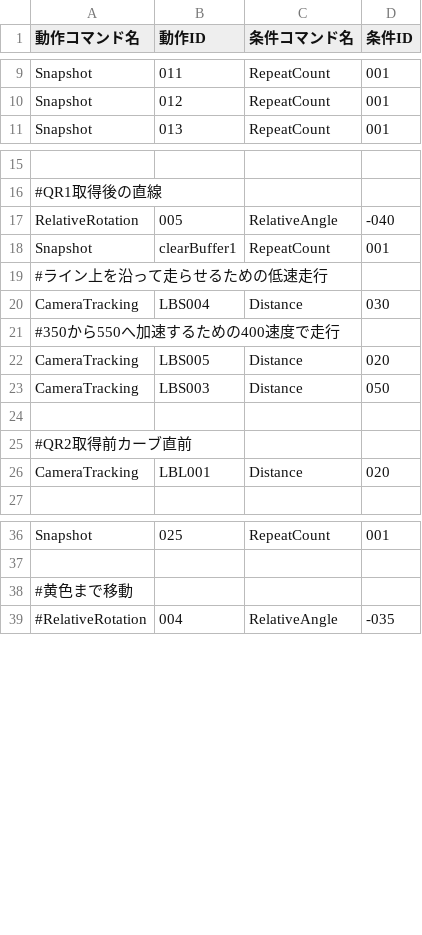
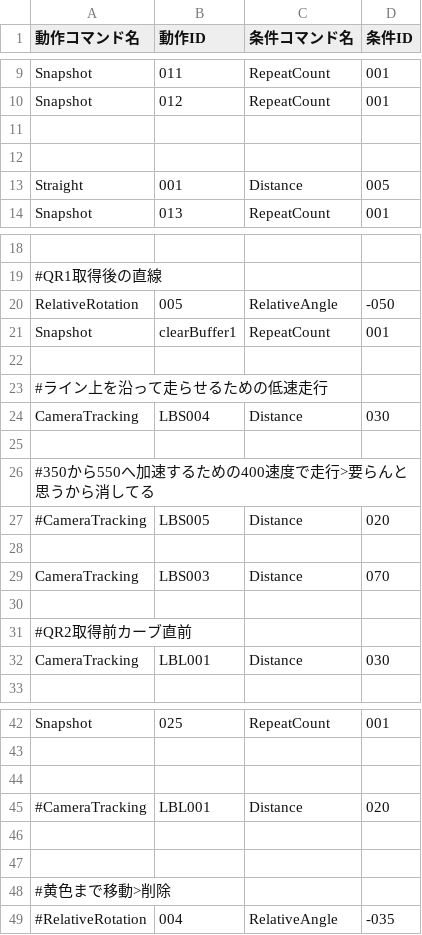
Before and after one commit to KatLab-MiyazakiUniv/etrobocon2026, a CSV file: datafiles/commands/Area/YellowBottleDeliveryLeft.csv, drawn as a sheet; only a part is shown, gaps mark what is left out; addresses are those after the commit; the diff covers the shown part only; the diff names each change by its address in the sheet, - before the commit and + after, or states it on an @@ line.

```diff
--- a/datafiles/commands/Area/YellowBottleDeliveryLeft.csv
+++ b/datafiles/commands/Area/YellowBottleDeliveryLeft.csv
+row 11: (empty)
+row 12: (empty)
+row 13: Straight | 001 | Distance | 005
-D20 (条件ID): -040
+D20 (条件ID): -050
+row 22: (empty)
+row 25: (empty)
-A26 (動作コマンド名): #350から550へ加速するための400速度で走行
+A26 (動作コマンド名): #350から550へ加速するための400速度で走行>要らんと思うから消してる
-A27 (動作コマンド名): CameraTracking
+A27 (動作コマンド名): #CameraTracking
+row 28: (empty)
-D29 (条件ID): 050
+D29 (条件ID): 070
-D32 (条件ID): 020
+D32 (条件ID): 030
+row 44: (empty)
+row 45: #CameraTracking | LBL001 | Distance | 020
+row 46: (empty)
+row 47: (empty)
-A48 (動作コマンド名): #黄色まで移動
+A48 (動作コマンド名): #黄色まで移動>削除
```
Also changed, not shown: 2 edited cells elsewhere in this file, datafiles/commands/Area/LineTraceLeft.csv, datafiles/commands/Motions/CameraTracking.csv, 4 other files.
